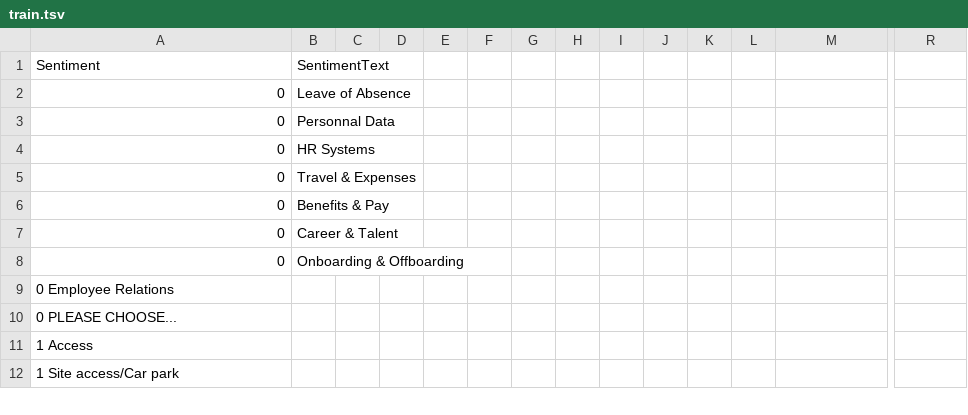
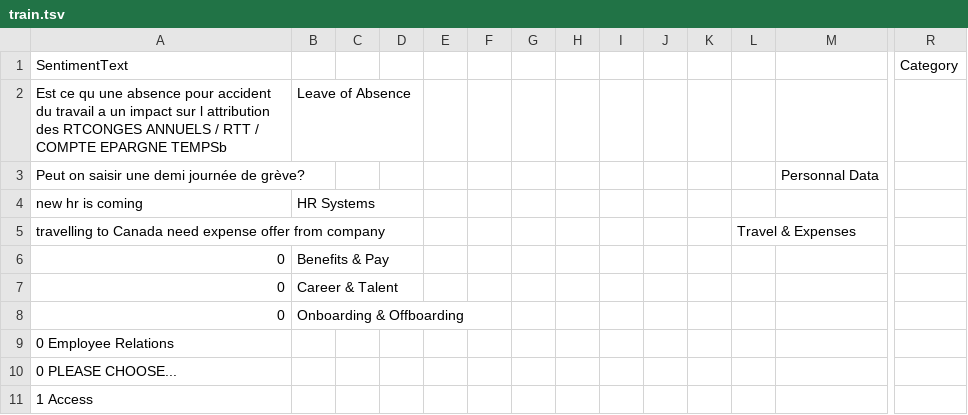
Before and after one commit to Abonia1/Text-Classifer-ML.Net, a TSV file: SentimentAnalysis/Data/train.tsv, drawn as a sheet; only a part is shown, gaps mark what is left out; the shorter side is filled out with more unchanged rows; removed rows and columns are numbered as before the commit, all else as after; rows hold the shown columns only; the diff names each change by its address in the sheet, - before the commit and + after, or states it on an @@ line.

Commit message:
category classification

```diff
--- a/SentimentAnalysis/Data/train.tsv
+++ b/SentimentAnalysis/Data/train.tsv
-row 1: Sentiment | SentimentText
-row 2: 0 | Leave of Absence
-row 3: 0 | Personnal Data
-row 4: 0 | HR Systems
-row 5: 0 | Travel & Expenses
+row 1: SentimentText |  |  |  |  |  |  |  |  |  |  |  |  | Category
+row 2: Est ce qu une absence pour accident du travail a un impact sur l attribution des RTCONGES ANNUELS / RTT / COMPTE EPARGNE TEMPSb | Leave of Absence
+row 3: Peut on saisir une demi journée de grève? |  |  |  |  |  |  |  |  |  |  |  | Personnal Data
+row 4: new hr is coming | HR Systems
+row 5: travelling to Canada need expense offer from company |  |  |  |  |  |  |  |  |  |  | Travel & Expenses
```
Also changed, not shown: SentimentAnalysis/Data/test.tsv, 11 other files.
